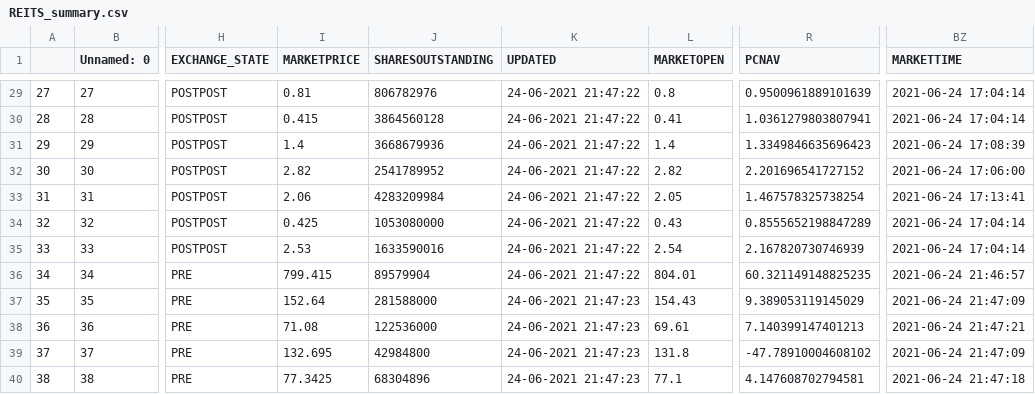
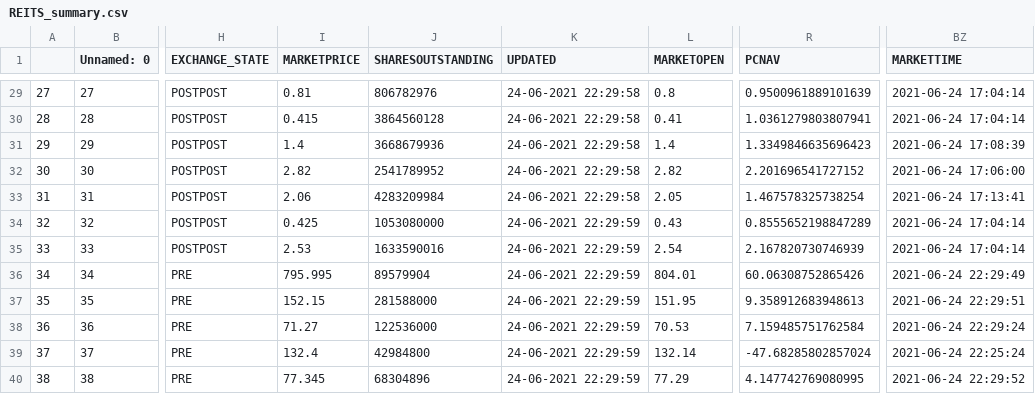
Before and after one commit to daisysung/yfjson, a CSV file: REITS_summary.csv, drawn as a sheet; only a part is shown, gaps mark what is left out; the diff covers the shown part only; the diff names each change by its address in the sheet, - before the commit and + after, or states it on an @@ line.

```diff
--- a/REITS_summary.csv
+++ b/REITS_summary.csv
-K29:K33 (UPDATED): 24-06-2021 21:47:22
+K29:K33 (UPDATED): 24-06-2021 22:29:58
-K34:K36 (UPDATED): 24-06-2021 21:47:22
+K34:K36 (UPDATED): 24-06-2021 22:29:59
-I36 (MARKETPRICE): 799.415
+I36 (MARKETPRICE): 795.995
-R36 (PCNAV): 60.321149148825235
+R36 (PCNAV): 60.06308752865426
-BZ36 (MARKETTIME): 2021-06-24 21:46:57
+BZ36 (MARKETTIME): 2021-06-24 22:29:49
-I37 (MARKETPRICE): 152.64
+I37 (MARKETPRICE): 152.15
-K37:K40 (UPDATED): 24-06-2021 21:47:23
+K37:K40 (UPDATED): 24-06-2021 22:29:59
-L37 (MARKETOPEN): 154.43
+L37 (MARKETOPEN): 151.95
-R37 (PCNAV): 9.389053119145029
+R37 (PCNAV): 9.358912683948613
-BZ37 (MARKETTIME): 2021-06-24 21:47:09
+BZ37 (MARKETTIME): 2021-06-24 22:29:51
-I38 (MARKETPRICE): 71.08
+I38 (MARKETPRICE): 71.27
-L38 (MARKETOPEN): 69.61
+L38 (MARKETOPEN): 70.53
-R38 (PCNAV): 7.140399147401213
+R38 (PCNAV): 7.159485751762584
-BZ38 (MARKETTIME): 2021-06-24 21:47:21
+BZ38 (MARKETTIME): 2021-06-24 22:29:24
-I39 (MARKETPRICE): 132.695
+I39 (MARKETPRICE): 132.4
-L39 (MARKETOPEN): 131.8
+L39 (MARKETOPEN): 132.14
-R39 (PCNAV): -47.78910004608102
+R39 (PCNAV): -47.68285802857024
-BZ39 (MARKETTIME): 2021-06-24 21:47:09
+BZ39 (MARKETTIME): 2021-06-24 22:25:24
-I40 (MARKETPRICE): 77.3425
+I40 (MARKETPRICE): 77.345
-L40 (MARKETOPEN): 77.1
+L40 (MARKETOPEN): 77.29
-R40 (PCNAV): 4.147608702794581
+R40 (PCNAV): 4.147742769080995
-BZ40 (MARKETTIME): 2021-06-24 21:47:18
+BZ40 (MARKETTIME): 2021-06-24 22:29:52
```
Also changed, not shown: 27 edited cells elsewhere in this file.
